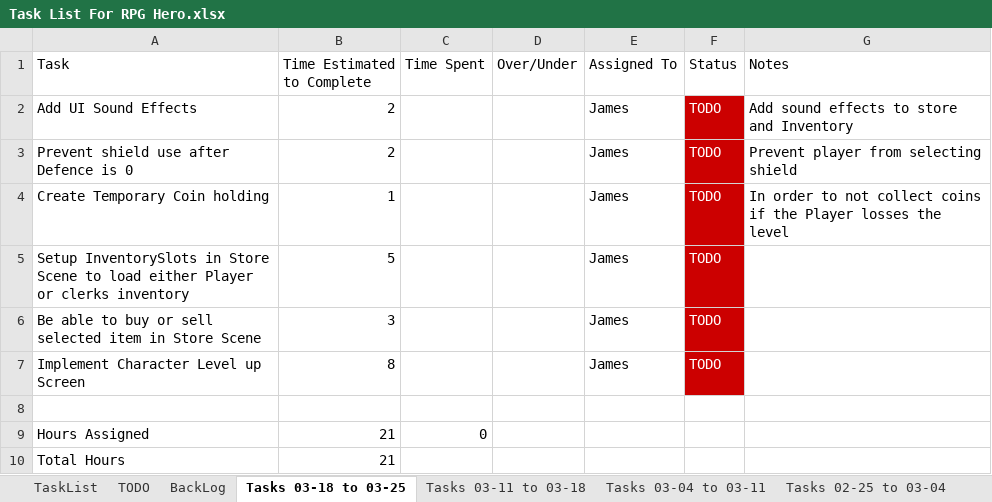
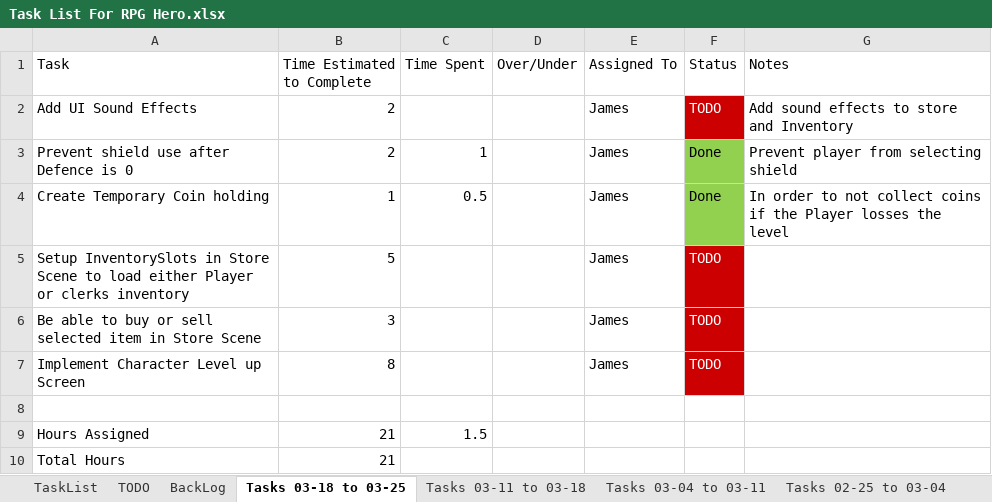
Before and after one commit to jhmartin404/RPGHeroPrototype, an Excel workbook: TechnicalDesign/Task List For RPG Hero.xlsx, sheet Tasks 03-18 to 03-25, drawn as a sheet; values as stored, in another font and other column widths than the file's, no borders; the diff names each change by its address in the sheet, - before the commit and + after, or states it on an @@ line.

```diff
--- a/TechnicalDesign/Task List For RPG Hero.xlsx (sheet Tasks 03-18 to 03-25)
+++ b/TechnicalDesign/Task List For RPG Hero.xlsx (sheet Tasks 03-18 to 03-25)
-C3 (Time Spent): (empty)
+C3 (Time Spent): 1
-F3:F4 (Status): TODO
+F3:F4 (Status): Done
@@ F3:F4 fill: #CC0000 → #92D050, text colour: #FFFFFF → black @@
-C4 (Time Spent): (empty)
+C4 (Time Spent): 0.5
-C9 (Time Spent): 0
+C9 (Time Spent): 1.5
```
Also changed, not shown: sheet TODO, sheet BackLog, 6 other files.
